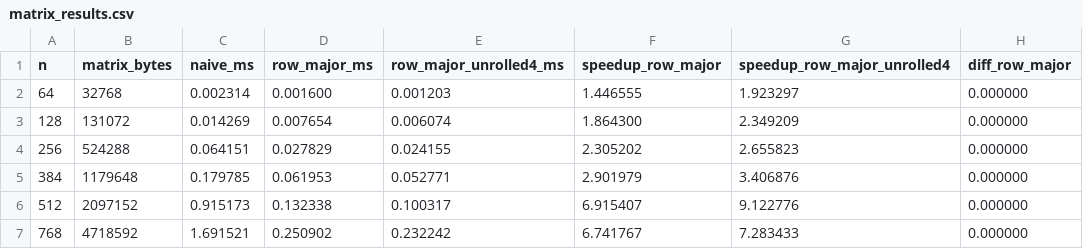
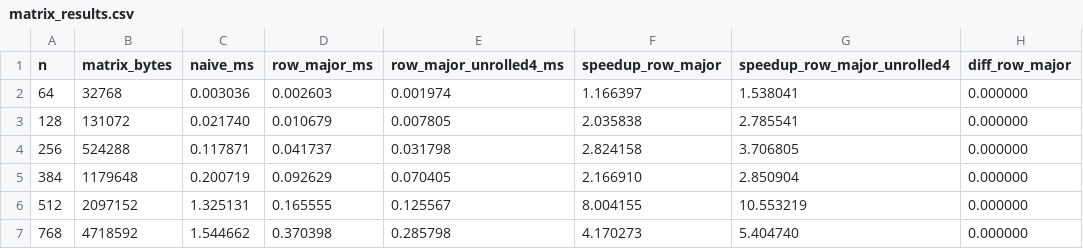
Before and after one commit to kyc001/parallel, a CSV file: hw2/results/matrix_results.csv, drawn as a sheet; only a part is shown; the diff covers the shown part only; the diff names each change by its address in the sheet, - before the commit and + after, or states it on an @@ line.

Commit message:
Refactor benchmark and environment handling; update results and profiling
- Updated environment detection to include pinned CPU information and improved error handling for perf_event_open failures.
- Changed the operating system and kernel details in environment.txt to reflect the new testing environment.
- Adjusted matrix and sum experiment results to reflect new performance metrics.
- Enhanced the benchmark code to detect the first allowed CPU for affinity pinning.
- Refactored file handling to use a compatibility header for filesystem operations, ensuring broader compatibility across different C++ standard library implementations.
- Updated CSV output formats in matrix_results.csv, sum_results.csv, and profile_results.csv to reflect new performance data.

```diff
--- a/hw2/results/matrix_results.csv
+++ b/hw2/results/matrix_results.csv
-C2 (naive_ms): 0.002314
+C2 (naive_ms): 0.003036
-D2 (row_major_ms): 0.001600
+D2 (row_major_ms): 0.002603
-E2 (row_major_unrolled4_ms): 0.001203
+E2 (row_major_unrolled4_ms): 0.001974
-F2 (speedup_row_major): 1.446555
+F2 (speedup_row_major): 1.166397
-G2 (speedup_row_major_unrolled4): 1.923297
+G2 (speedup_row_major_unrolled4): 1.538041
-C3 (naive_ms): 0.014269
+C3 (naive_ms): 0.021740
-D3 (row_major_ms): 0.007654
+D3 (row_major_ms): 0.010679
-E3 (row_major_unrolled4_ms): 0.006074
+E3 (row_major_unrolled4_ms): 0.007805
-F3 (speedup_row_major): 1.864300
+F3 (speedup_row_major): 2.035838
-G3 (speedup_row_major_unrolled4): 2.349209
+G3 (speedup_row_major_unrolled4): 2.785541
-C4 (naive_ms): 0.064151
+C4 (naive_ms): 0.117871
-D4 (row_major_ms): 0.027829
+D4 (row_major_ms): 0.041737
-E4 (row_major_unrolled4_ms): 0.024155
+E4 (row_major_unrolled4_ms): 0.031798
-F4 (speedup_row_major): 2.305202
+F4 (speedup_row_major): 2.824158
-G4 (speedup_row_major_unrolled4): 2.655823
+G4 (speedup_row_major_unrolled4): 3.706805
-C5 (naive_ms): 0.179785
+C5 (naive_ms): 0.200719
-D5 (row_major_ms): 0.061953
+D5 (row_major_ms): 0.092629
-E5 (row_major_unrolled4_ms): 0.052771
+E5 (row_major_unrolled4_ms): 0.070405
-F5 (speedup_row_major): 2.901979
+F5 (speedup_row_major): 2.166910
-G5 (speedup_row_major_unrolled4): 3.406876
+G5 (speedup_row_major_unrolled4): 2.850904
-C6 (naive_ms): 0.915173
+C6 (naive_ms): 1.325131
-D6 (row_major_ms): 0.132338
+D6 (row_major_ms): 0.165555
-E6 (row_major_unrolled4_ms): 0.100317
+E6 (row_major_unrolled4_ms): 0.125567
-F6 (speedup_row_major): 6.915407
+F6 (speedup_row_major): 8.004155
-G6 (speedup_row_major_unrolled4): 9.122776
+G6 (speedup_row_major_unrolled4): 10.553219
-C7 (naive_ms): 1.691521
+C7 (naive_ms): 1.544662
-D7 (row_major_ms): 0.250902
+D7 (row_major_ms): 0.370398
-E7 (row_major_unrolled4_ms): 0.232242
+E7 (row_major_unrolled4_ms): 0.285798
-F7 (speedup_row_major): 6.741767
+F7 (speedup_row_major): 4.170273
-G7 (speedup_row_major_unrolled4): 7.283433
+G7 (speedup_row_major_unrolled4): 5.404740
```
Also changed, not shown: 15 edited cells elsewhere in this file, hw2/results/profile_results.csv, hw2/results/sum_results.csv, 16 other files.
